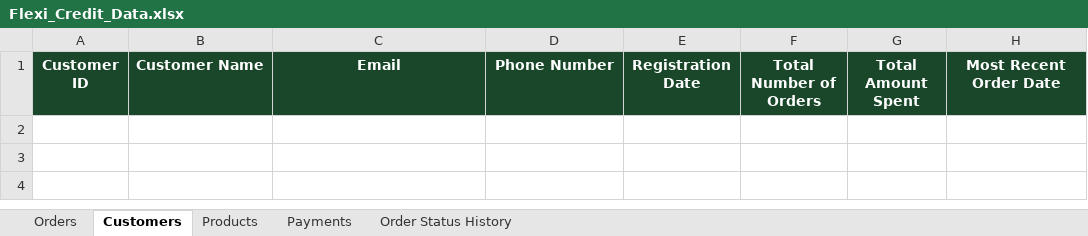
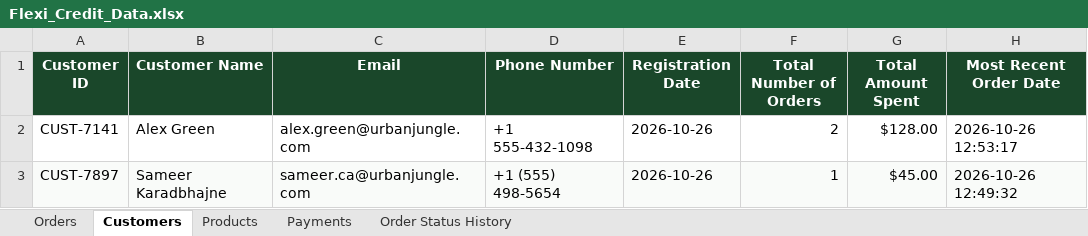
Before and after one commit to Sameerkaradbhajne/25070521291-CA-03, an Excel workbook: Flexi_Credit_Data.xlsx, sheet Customers, drawn as a sheet; values as stored, in another font and other column widths than the file's, no borders; the diff names each change by its address in the sheet, - before the commit and + after, or states it on an @@ line.

Commit message:
feat(backend): complete local MongoDB integration, customer sync, and submission documentation

```diff
--- a/Flexi_Credit_Data.xlsx (sheet Customers)
+++ b/Flexi_Credit_Data.xlsx (sheet Customers)
+row 2: CUST-7141 | Alex Green | alex.green@urbanjungle.com | +1 555-432-1098 | 2026-10-26 | 2 | $128.00 | 2026-10-26 12:53:17
+row 3: CUST-7897 | Sameer Karadbhajne | sameer.ca@urbanjungle.com | +1 (555) 498-5654 | 2026-10-26 | 1 | $45.00 | 2026-10-26 12:49:32
```
Also changed, not shown: sheet Orders, sheet Payments, sheet Order Status History, Server/Flexi_Credit_Data.xlsx, 6 other files.
